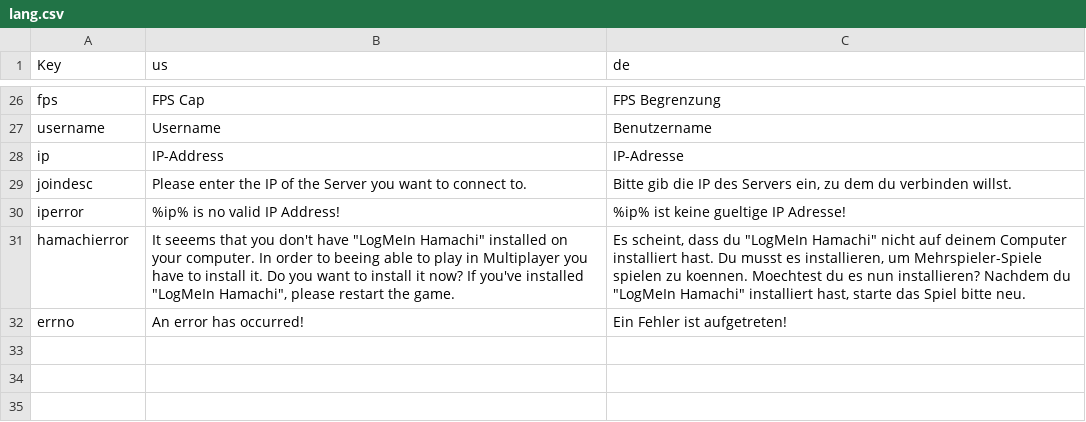
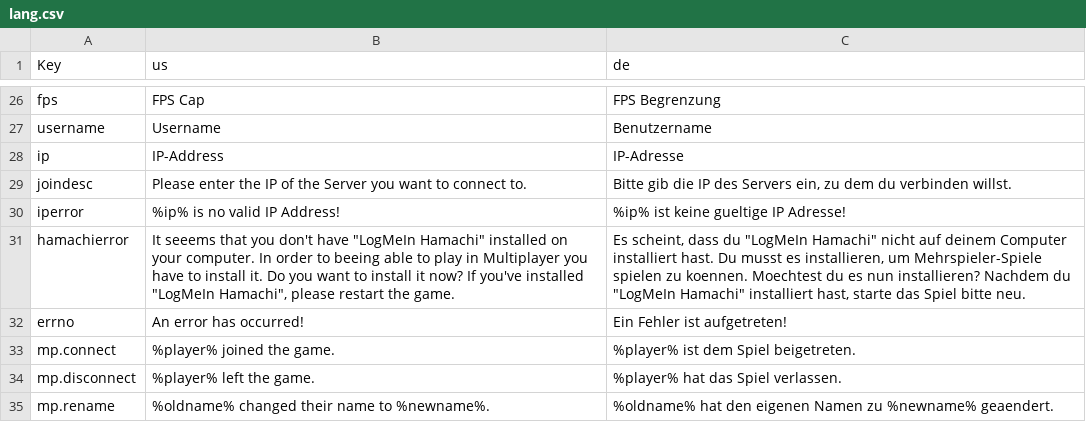
Before and after one commit to Ichmed/Vloxlands, a CSV file: src/data/lang.csv, drawn as a sheet; only a part is shown, gaps mark what is left out; the diff names each change by its address in the sheet, - before the commit and + after, or states it on an @@ line.

```diff
--- a/src/data/lang.csv
+++ b/src/data/lang.csv
+row 33: mp.connect | %player% joined the game. | %player% ist dem Spiel beigetreten.
+row 34: mp.disconnect | %player% left the game. | %player% hat das Spiel verlassen.
+row 35: mp.rename | %oldname% changed their name to %newname%. | %oldname% hat den eigenen Namen zu %newname% geaendert.
```
Also changed, not shown: 10 other files.
